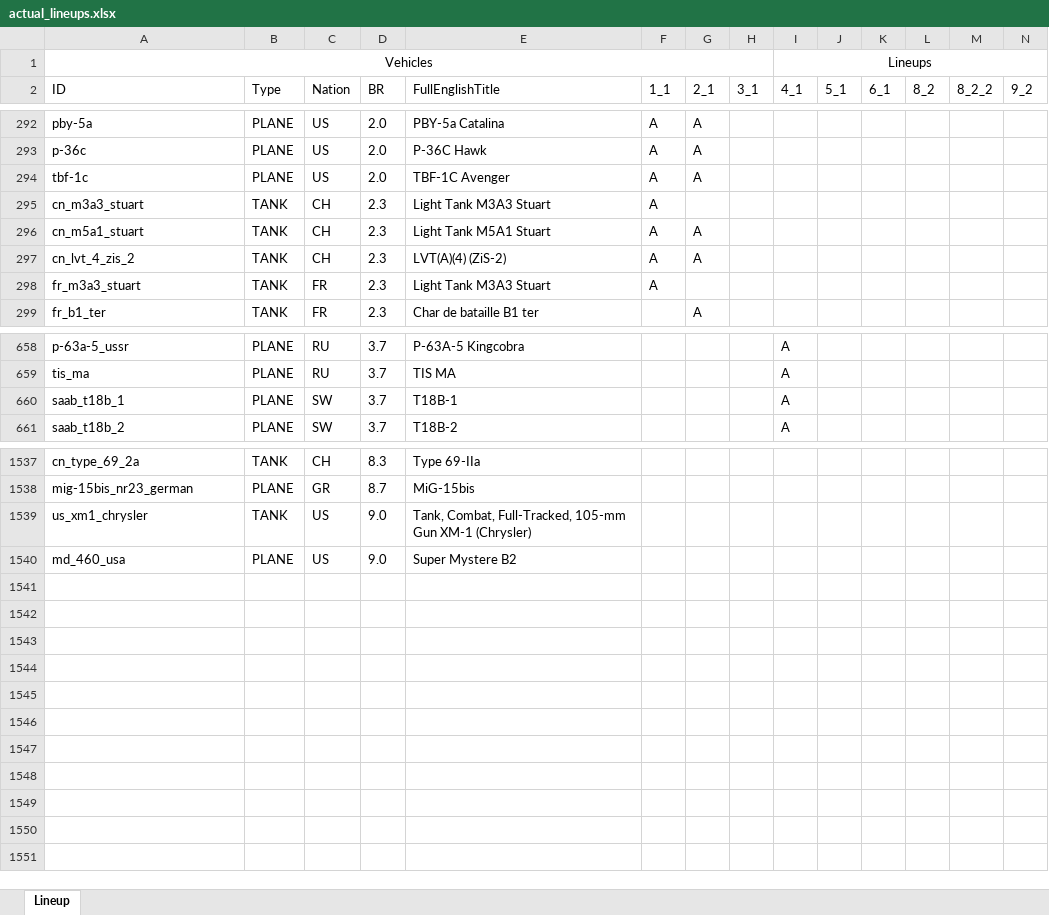
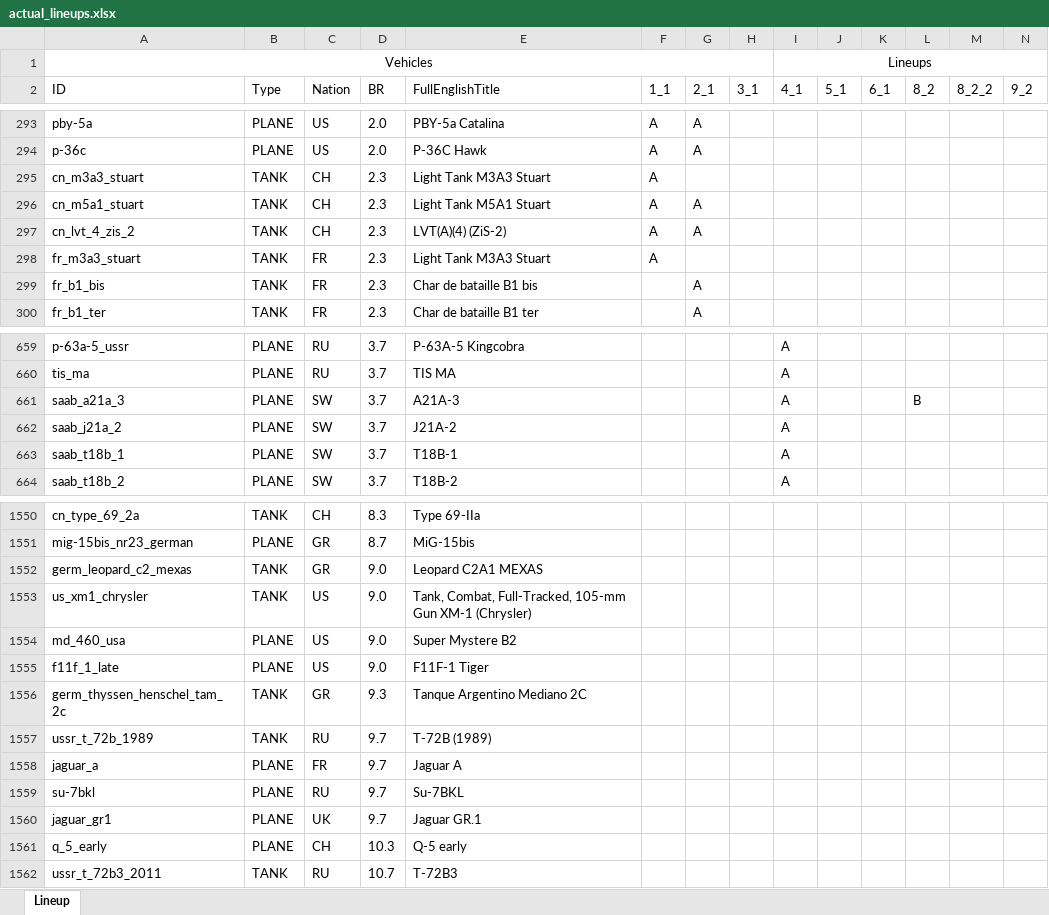
Before and after one commit to runaloop/ThunderSimLineup, an Excel workbook: actual_lineups.xlsx, sheet Lineup, drawn as a sheet; only a part is shown, gaps mark what is left out; values as stored, in another font and other column widths than the file's, no borders; table styles not drawn; removed rows and columns are numbered as before the commit, all else as after; rows hold the shown columns only; the diff covers the shown part only; the diff names each change by its address in the sheet, - before the commit and + after, or states it on an @@ line.

Commit message:
Add: Actual lineup changes for 3.09.20 B17BS добавлен в 1_1 Ar 196 A-3 добавлен в 1_1 P-40F-5 Lafayette добавлен в 2_1 P-40F-5 Lafayette добавлен в 3_1 Ar 196 A-3 добавлен в 2_1 TBF-1C Avenger удален из 1_1 TBF-1C Avenger добавлен в 3_1 A21A-3 удален из 3_1 J21A-2 удален из 3_1 YP-38 добавлен в 3_1 YP-38 добавлен в 4_1 P-47D-22 RE Thunderbolt добавлен в 4_1 Thunderbolt Mk.1 добавлен в 4_1 Су-6 добавлен в 5_1 C.205 serie 3 добавлен в 5_1 Wyvern S4 удален из 6_1 IL-28 добавлен в 9_2
Pz.Kpfw. T 34 747 (r) удален из 2_1
Somua SM добавлен в 8_2
Somua SM добавлен в 8_2_2
IS-7 добавлен в 8_2_2
Stridsvagn 104 добавлен в 9_2
CM25 добавлен в 9_2

```diff
--- a/actual_lineups.xlsx (sheet Lineup)
+++ b/actual_lineups.xlsx (sheet Lineup)
-row 294: tbf-1c | PLANE | US | 2.0 | TBF-1C Avenger | A | A
+row 299: fr_b1_bis | TANK | FR | 2.3 | Char de bataille B1 bis |  | A
+row 661: saab_a21a_3 | PLANE | SW | 3.7 | A21A-3 |  |  |  | A |  |  | B
+row 662: saab_j21a_2 | PLANE | SW | 3.7 | J21A-2 |  |  |  | A
+row 1552: germ_leopard_c2_mexas | TANK | GR | 9.0 | Leopard C2A1 MEXAS
+row 1555: f11f_1_late | PLANE | US | 9.0 | F11F-1 Tiger
+row 1556: germ_thyssen_henschel_tam_2c | TANK | GR | 9.3 | Tanque Argentino Mediano 2C
+row 1557: ussr_t_72b_1989 | TANK | RU | 9.7 | T-72B (1989)
+row 1558: jaguar_a | PLANE | FR | 9.7 | Jaguar A
+row 1559: su-7bkl | PLANE | RU | 9.7 | Su-7BKL
+row 1560: jaguar_gr1 | PLANE | UK | 9.7 | Jaguar GR.1
+row 1561: q_5_early | PLANE | CH | 10.3 | Q-5 early
+row 1562: ussr_t_72b3_2011 | TANK | RU | 10.7 | T-72B3
```
Also changed, not shown: 24 added rows, 13 removed rows and 46 edited cells elsewhere in this sheet, 1 other file.
